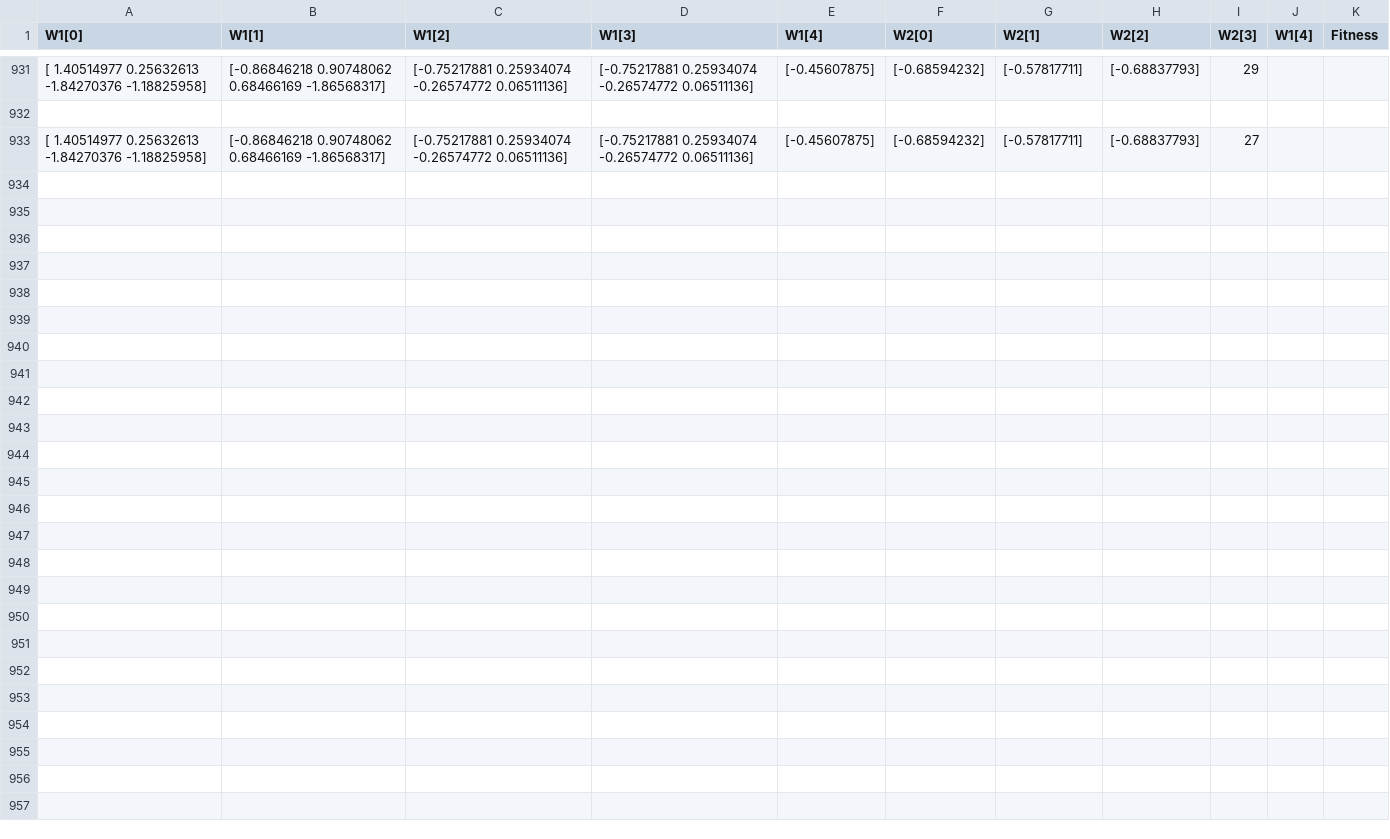
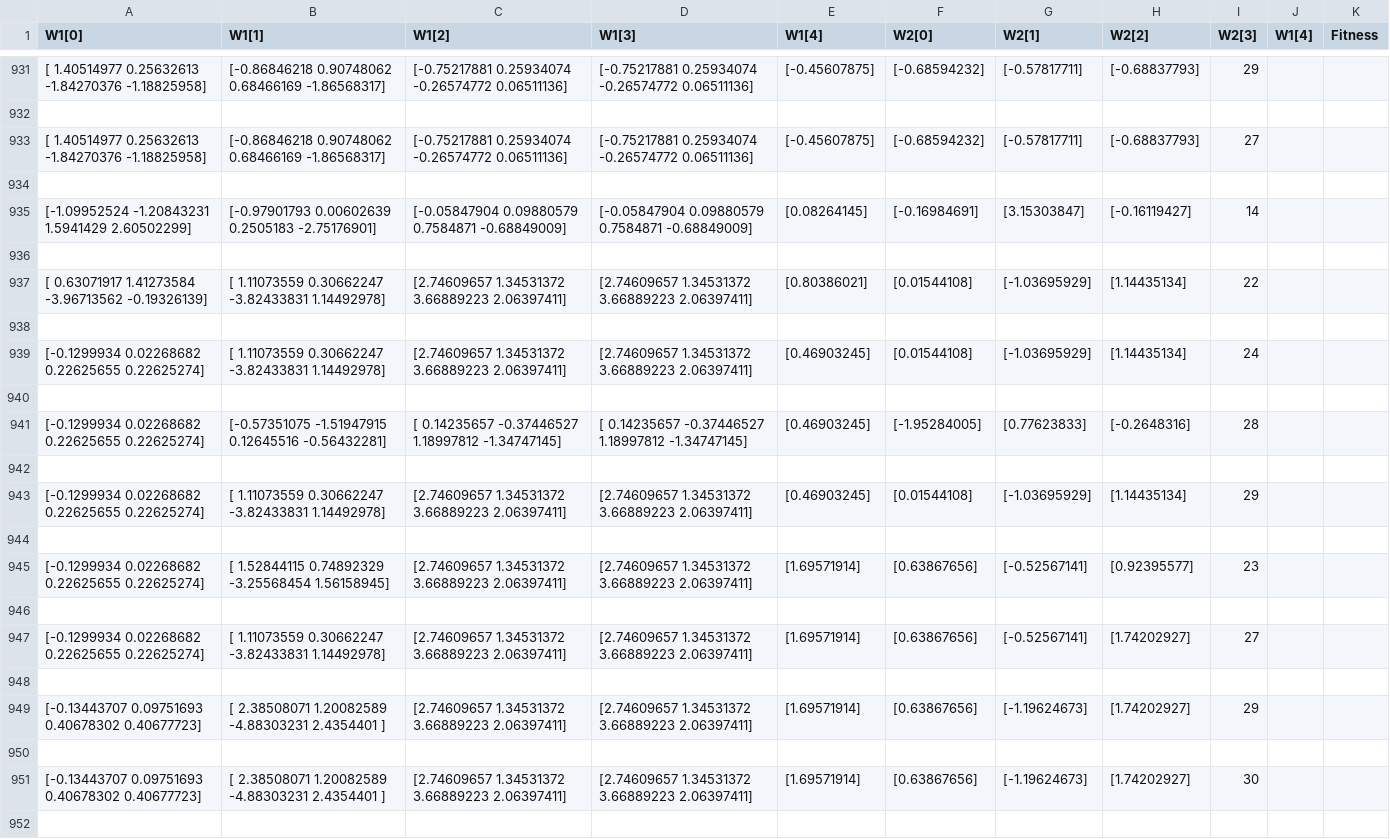
Before and after one commit to GuilhermeKluber/DinoBot, a CSV file: DinoBot/regGenome.csv, drawn as a sheet; only a part is shown, gaps mark what is left out; the diff covers the shown part only; the diff names each change by its address in the sheet, - before the commit and + after, or states it on an @@ line.

```diff
--- a/DinoBot/regGenome.csv
+++ b/DinoBot/regGenome.csv
+row 934: (empty)
+row 935: [-1.09952524 -1.20843231 1.5941429 2.60502299] | [-0.97901793 0.00602639 0.2505183 -2.75176901] | [-0.05847904 0.09880579 0.7584871 -0.68849009] | [-0.05847904 0.09880579 0.7584871 -0.68849009] | [0.08264145] | [-0.16984691] | [3.15303847] | [-0.16119427] | 14
+row 936: (empty)
+row 937: [ 0.63071917 1.41273584 -3.96713562 -0.19326139] | [ 1.11073559 0.30662247 -3.82433831 1.14492978] | [2.74609657 1.34531372 3.66889223 2.06397411] | [2.74609657 1.34531372 3.66889223 2.06397411] | [0.80386021] | [0.01544108] | [-1.03695929] | [1.14435134] | 22
+row 938: (empty)
+row 939: [-0.1299934 0.02268682 0.22625655 0.22625274] | [ 1.11073559 0.30662247 -3.82433831 1.14492978] | [2.74609657 1.34531372 3.66889223 2.06397411] | [2.74609657 1.34531372 3.66889223 2.06397411] | [0.46903245] | [0.01544108] | [-1.03695929] | [1.14435134] | 24
+row 940: (empty)
+row 941: [-0.1299934 0.02268682 0.22625655 0.22625274] | [-0.57351075 -1.51947915 0.12645516 -0.56432281] | [ 0.14235657 -0.37446527 1.18997812 -1.34747145] | [ 0.14235657 -0.37446527 1.18997812 -1.34747145] | [0.46903245] | [-1.95284005] | [0.77623833] | [-0.2648316] | 28
+row 942: (empty)
+row 943: [-0.1299934 0.02268682 0.22625655 0.22625274] | [ 1.11073559 0.30662247 -3.82433831 1.14492978] | [2.74609657 1.34531372 3.66889223 2.06397411] | [2.74609657 1.34531372 3.66889223 2.06397411] | [0.46903245] | [0.01544108] | [-1.03695929] | [1.14435134] | 29
+row 944: (empty)
+row 945: [-0.1299934 0.02268682 0.22625655 0.22625274] | [ 1.52844115 0.74892329 -3.25568454 1.56158945] | [2.74609657 1.34531372 3.66889223 2.06397411] | [2.74609657 1.34531372 3.66889223 2.06397411] | [1.69571914] | [0.63867656] | [-0.52567141] | [0.92395577] | 23
+row 946: (empty)
+row 947: [-0.1299934 0.02268682 0.22625655 0.22625274] | [ 1.11073559 0.30662247 -3.82433831 1.14492978] | [2.74609657 1.34531372 3.66889223 2.06397411] | [2.74609657 1.34531372 3.66889223 2.06397411] | [1.69571914] | [0.63867656] | [-0.52567141] | [1.74202927] | 27
+row 948: (empty)
+row 949: [-0.13443707 0.09751693 0.40678302 0.40677723] | [ 2.38508071 1.20082589 -4.88303231 2.4354401 ] | [2.74609657 1.34531372 3.66889223 2.06397411] | [2.74609657 1.34531372 3.66889223 2.06397411] | [1.69571914] | [0.63867656] | [-1.19624673] | [1.74202927] | 29
+row 950: (empty)
+row 951: [-0.13443707 0.09751693 0.40678302 0.40677723] | [ 2.38508071 1.20082589 -4.88303231 2.4354401 ] | [2.74609657 1.34531372 3.66889223 2.06397411] | [2.74609657 1.34531372 3.66889223 2.06397411] | [1.69571914] | [0.63867656] | [-1.19624673] | [1.74202927] | 30
+row 952: (empty)
```
Also changed, not shown: 13 added rows elsewhere in this file, 2 other files.
